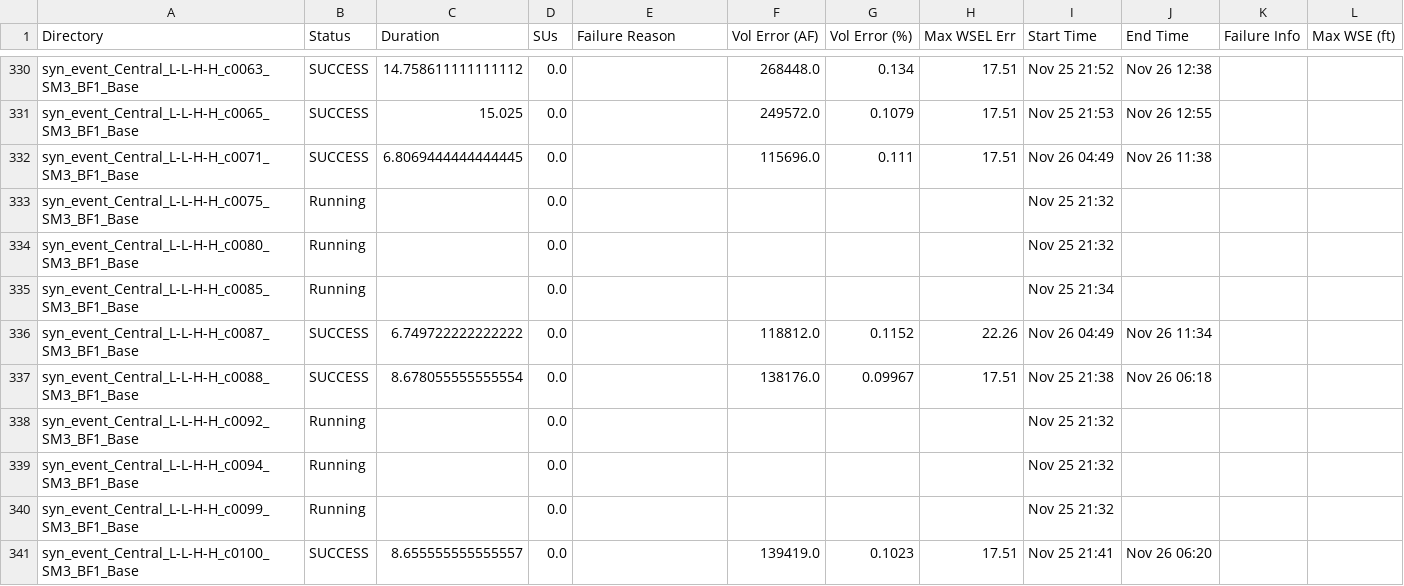
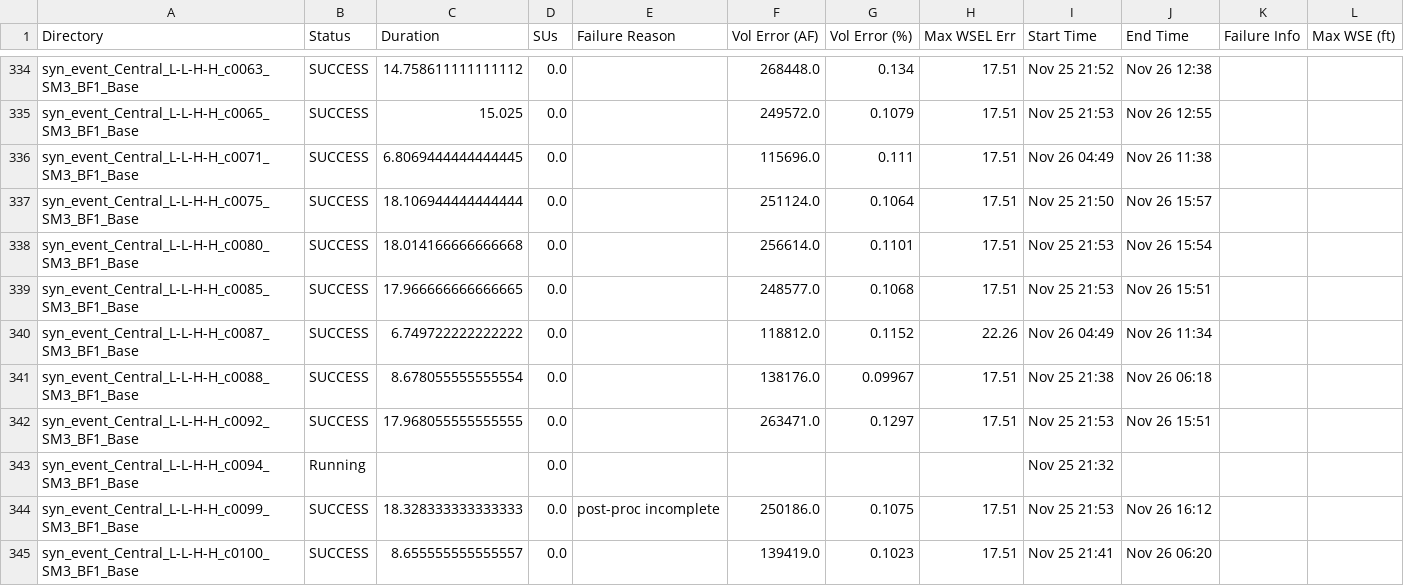
Before and after one commit to akhalid-twi/LWI-production, a CSV file: assets/aws/nontc_synthetic_base_simulation_basic_summary.csv, drawn as a sheet; only a part is shown, gaps mark what is left out; addresses are those after the commit; the diff covers the shown part only; the diff names each change by its address in the sheet, - before the commit and + after, or states it on an @@ line.

```diff
--- a/assets/aws/nontc_synthetic_base_simulation_basic_summary.csv
+++ b/assets/aws/nontc_synthetic_base_simulation_basic_summary.csv
-B337:B339 (Status): Running
+B337:B339 (Status): SUCCESS
-C337 (Duration): (empty)
+C337 (Duration): 18.106944444444444
-F337 (Vol Error (AF)): (empty)
+F337 (Vol Error (AF)): 251124.0
-G337 (Vol Error (%)): (empty)
+G337 (Vol Error (%)): 0.1064
-H337:H339 (Max WSEL Err): (empty)
+H337:H339 (Max WSEL Err): 17.51
-I337 (Start Time): Nov 25 21:32
+I337 (Start Time): Nov 25 21:50
-J337 (End Time): (empty)
+J337 (End Time): Nov 26 15:57
-C338 (Duration): (empty)
+C338 (Duration): 18.014166666666668
-F338 (Vol Error (AF)): (empty)
+F338 (Vol Error (AF)): 256614.0
-G338 (Vol Error (%)): (empty)
+G338 (Vol Error (%)): 0.1101
-I338 (Start Time): Nov 25 21:32
+I338 (Start Time): Nov 25 21:53
-J338 (End Time): (empty)
+J338 (End Time): Nov 26 15:54
-C339 (Duration): (empty)
+C339 (Duration): 17.966666666666665
-F339 (Vol Error (AF)): (empty)
+F339 (Vol Error (AF)): 248577.0
-G339 (Vol Error (%)): (empty)
+G339 (Vol Error (%)): 0.1068
-I339 (Start Time): Nov 25 21:34
+I339 (Start Time): Nov 25 21:53
-J339 (End Time): (empty)
+J339 (End Time): Nov 26 15:51
-B342 (Status): Running
+B342 (Status): SUCCESS
-C342 (Duration): (empty)
+C342 (Duration): 17.968055555555555
-F342 (Vol Error (AF)): (empty)
+F342 (Vol Error (AF)): 263471.0
-G342 (Vol Error (%)): (empty)
+G342 (Vol Error (%)): 0.1297
-H342 (Max WSEL Err): (empty)
+H342 (Max WSEL Err): 17.51
-I342 (Start Time): Nov 25 21:32
+I342 (Start Time): Nov 25 21:53
-J342 (End Time): (empty)
+J342 (End Time): Nov 26 15:51
-B344 (Status): Running
+B344 (Status): SUCCESS
-C344 (Duration): (empty)
+C344 (Duration): 18.328333333333333
-E344 (Failure Reason): (empty)
+E344 (Failure Reason): post-proc incomplete
-F344 (Vol Error (AF)): (empty)
+F344 (Vol Error (AF)): 250186.0
-G344 (Vol Error (%)): (empty)
+G344 (Vol Error (%)): 0.1075
-H344 (Max WSEL Err): (empty)
+H344 (Max WSEL Err): 17.51
-I344 (Start Time): Nov 25 21:32
+I344 (Start Time): Nov 25 21:53
-J344 (End Time): (empty)
+J344 (End Time): Nov 26 16:12
```
Also changed, not shown: 4 added rows and 144 edited cells elsewhere in this file, assets/aws/nontc_synthetic_base_simulation_progress.csv, 1 other file.
